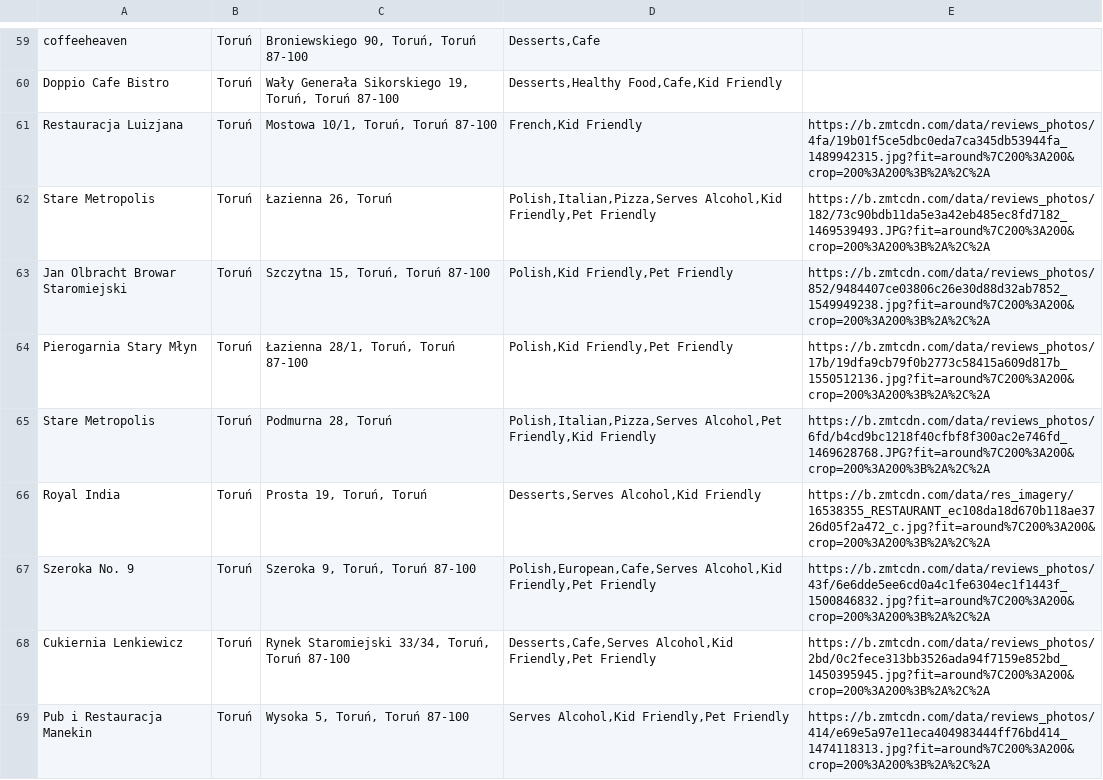
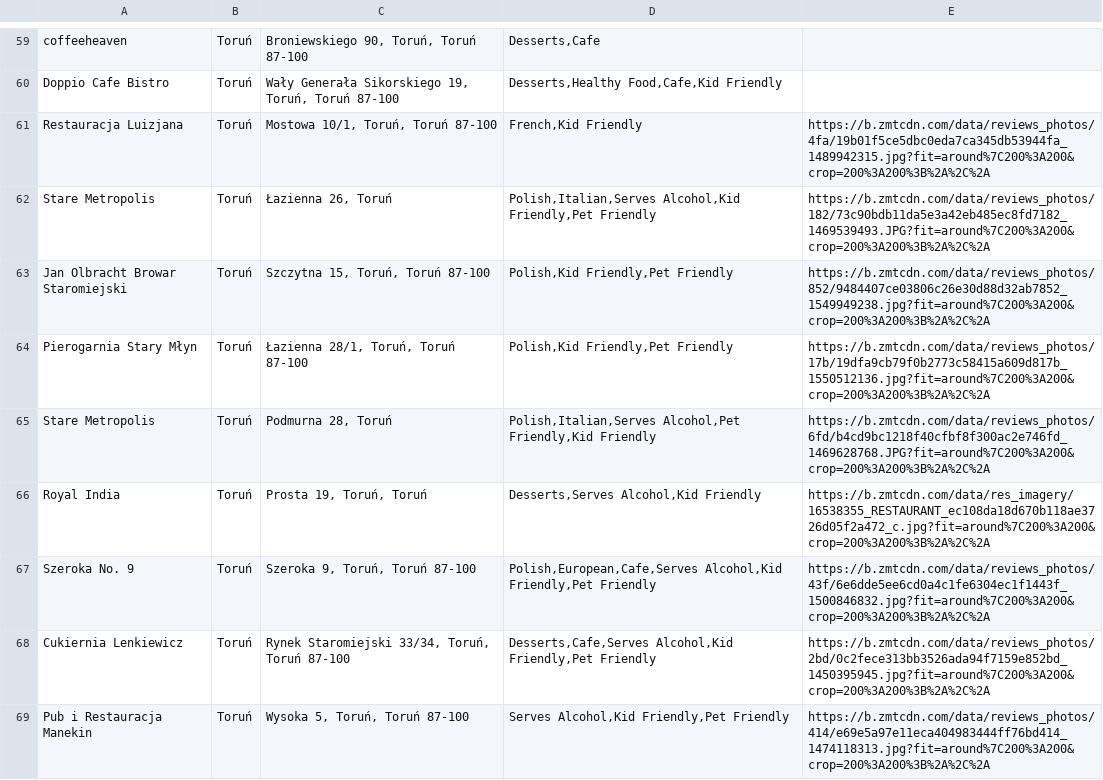
Before and after one commit to MSI-team/knn, a CSV file: Restaurants.csv (was AllRestaurantsLimitedTags.csv), drawn as a sheet; only a part is shown, gaps mark what is left out; the diff covers the shown part only.

```diff
--- a/AllRestaurantsLimitedTags.csv
+++ b/Restaurants.csv
@@ -61,6 +61,6 @@ Doppio Cafe Bistro;Toruń;Wały Generała Sikorskiego 19, Toruń, Toruń 87-100;
 Restauracja Luizjana;Toruń;Mostowa 10/1, Toruń, Toruń 87-100;French,Kid Friendly;https://b.zmtcdn.com/data/reviews_photos/4fa/19b01f5ce5dbc0eda7ca345db53944fa_1489942315.jpg?fit=around%7C200%3A200&crop=200%3A200%3B%2A%2C%2A
-Stare Metropolis;Toruń;Łazienna 26, Toruń;Polish,Italian,Pizza,Serves Alcohol,Kid Friendly,Pet Friendly;https://b.zmtcdn.com/data/reviews_photos/182/73c90bdb11da5e3a42eb485ec8fd7182_1469539493.JPG?fit=around%7C200%3A200&crop=200%3A200%3B%2A%2C%2A
+Stare Metropolis;Toruń;Łazienna 26, Toruń;Polish,Italian,Serves Alcohol,Kid Friendly,Pet Friendly;https://b.zmtcdn.com/data/reviews_photos/182/73c90bdb11da5e3a42eb485ec8fd7182_1469539493.JPG?fit=around%7C200%3A200&crop=200%3A200%3B%2A%2C%2A
 Jan Olbracht Browar Staromiejski;Toruń;Szczytna 15, Toruń, Toruń 87-100;Polish,Kid Friendly,Pet Friendly;https://b.zmtcdn.com/data/reviews_photos/852/9484407ce03806c26e30d88d32ab7852_1549949238.jpg?fit=around%7C200%3A200&crop=200%3A200%3B%2A%2C%2A
 Pierogarnia Stary Młyn;Toruń;Łazienna 28/1, Toruń, Toruń 87-100;Polish,Kid Friendly,Pet Friendly;https://b.zmtcdn.com/data/reviews_photos/17b/19dfa9cb79f0b2773c58415a609d817b_1550512136.jpg?fit=around%7C200%3A200&crop=200%3A200%3B%2A%2C%2A
-Stare Metropolis;Toruń;Podmurna 28, Toruń;Polish,Italian,Pizza,Serves Alcohol,Pet Friendly,Kid Friendly;https://b.zmtcdn.com/data/reviews_photos/6fd/b4cd9bc1218f40cfbf8f300ac2e746fd_1469628768.JPG?fit=around%7C200%3A200&crop=200%3A200%3B%2A%2C%2A
+Stare Metropolis;Toruń;Podmurna 28, Toruń;Polish,Italian,Serves Alcohol,Pet Friendly,Kid Friendly;https://b.zmtcdn.com/data/reviews_photos/6fd/b4cd9bc1218f40cfbf8f300ac2e746fd_1469628768.JPG?fit=around%7C200%3A200&crop=200%3A200%3B%2A%2C%2A
 Royal India;Toruń;Prosta 19, Toruń, Toruń;Desserts,Serves Alcohol,Kid Friendly;https://b.zmtcdn.com/data/res_imagery/16538355_RESTAURANT_ec108da18d670b118ae3726d05f2a472_c.jpg?fit=around%7C200%3A200&crop=200%3A200%3B%2A%2C%2A
```
Also changed, not shown: 17 edited cells elsewhere in this file.
